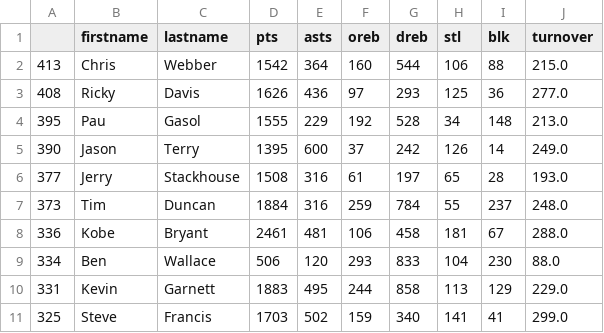
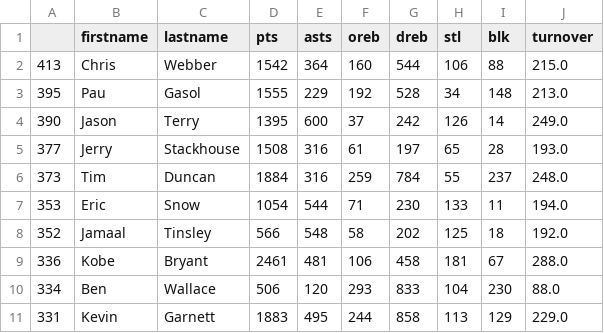
Before and after one commit to ahmadj1801/NBA-Predictions, a CSV file: Application/Output/Year 2002/Top 10 Players of 2002.csv, drawn as a sheet.

```diff
--- a/Application/Output/Year 2002/Top 10 Players of 2002.csv
+++ b/Application/Output/Year 2002/Top 10 Players of 2002.csv
@@ -2,3 +2,2 @@
 413,Chris,Webber,1542,364,160,544,106,88,215.0
-408,Ricky,Davis,1626,436,97,293,125,36,277.0
 395,Pau,Gasol,1555,229,192,528,34,148,213.0
@@ -7,2 +6,4 @@
 373,Tim,Duncan,1884,316,259,784,55,237,248.0
+353,Eric,Snow,1054,544,71,230,133,11,194.0
+352,Jamaal,Tinsley,566,548,58,202,125,18,192.0
 336,Kobe,Bryant,2461,481,106,458,181,67,288.0
@@ -10,2 +11 @@
 331,Kevin,Garnett,1883,495,244,858,113,129,229.0
-325,Steve,Francis,1703,502,159,340,141,41,299.0
```
Also changed, not shown: Application/Output/Year 2000/Top 10 Players of 2000.csv, Application/Output/Year 2001/Top 10 Players of 2001.csv, 13 other files.
